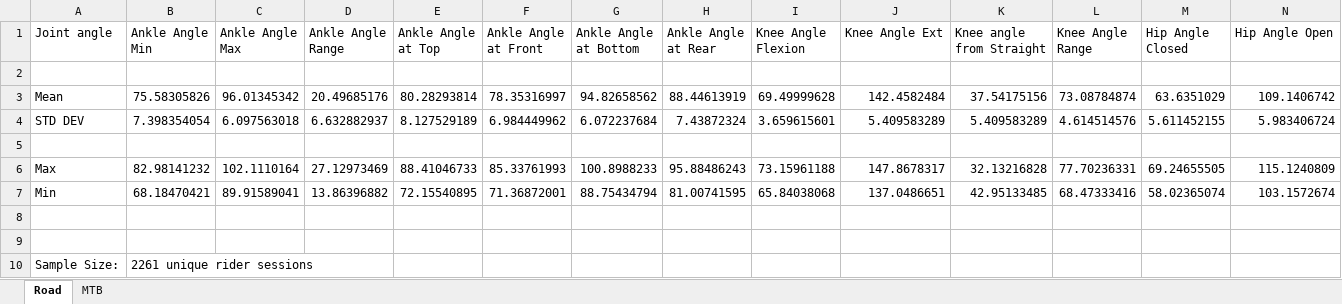
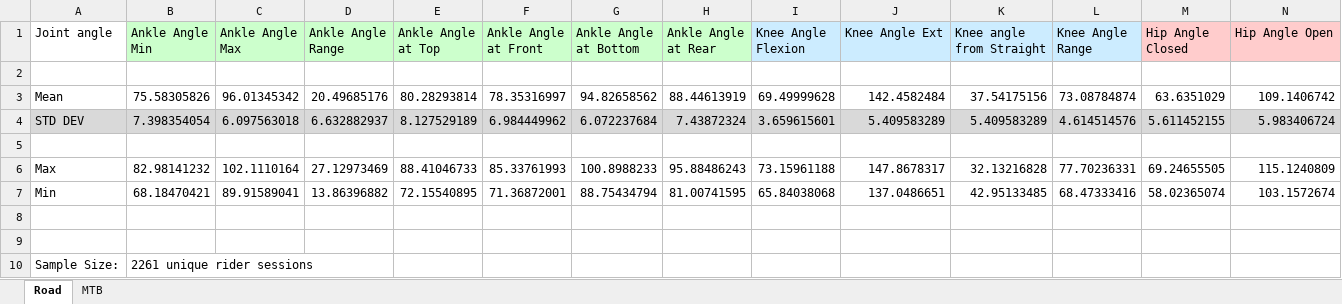
Before and after one commit to ME329-Specialized/spec-opensim, an Excel workbook: specialized-resources/Normative Ranges for Open SIM.xlsx, sheet Road, drawn as a sheet; only a part is shown; values as stored, in another font and other column widths than the file's, no borders; the diff covers the shown part only; the diff names each change by its address in the sheet, - before the commit and + after, or states it on an @@ line.

Commit message:
Accessing for primary joint angles from simplified model

```diff
--- a/specialized-resources/Normative Ranges for Open SIM.xlsx (sheet Road)
+++ b/specialized-resources/Normative Ranges for Open SIM.xlsx (sheet Road)
-B1:H1 fill: none
+B1:H1 fill: #CCFFCC
-I1:L1 fill: none
+I1:L1 fill: #CCECFF
-M1:N1 fill: none
+M1:N1 fill: #FFCCCC
-A4:N4 fill: none
+A4:N4 fill: #D9D9D9
```
Also changed, not shown: cell formats elsewhere in this sheet, 2 other files.
